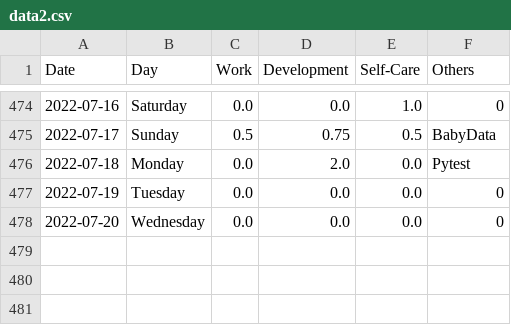
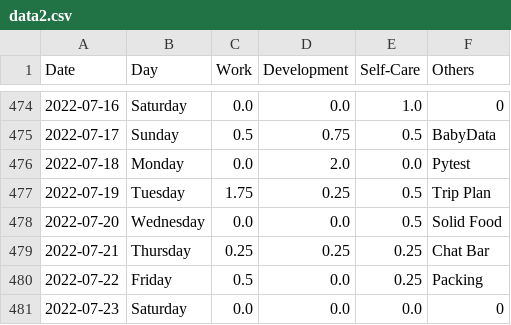
Before and after one commit to krystinli/Time_Management, a CSV file: data/data2.csv, drawn as a sheet; only a part is shown, gaps mark what is left out.

```diff
--- a/data/data2.csv
+++ b/data/data2.csv
@@ -476,3 +476,6 @@ Date,Day,Work,Development,Self-Care,Others
 2022-07-18,Monday,0.0,2.0,0.0,Pytest
-2022-07-19,Tuesday,0.0,0.0,0.0,0
-2022-07-20,Wednesday,0.0,0.0,0.0,0
+2022-07-19,Tuesday,1.75,0.25,0.5,Trip Plan
+2022-07-20,Wednesday,0.0,0.0,0.5,Solid Food
+2022-07-21,Thursday,0.25,0.25,0.25,Chat Bar
+2022-07-22,Friday,0.5,0.0,0.25,Packing
+2022-07-23,Saturday,0.0,0.0,0.0,0
```
Also changed, not shown: 18 other files.
